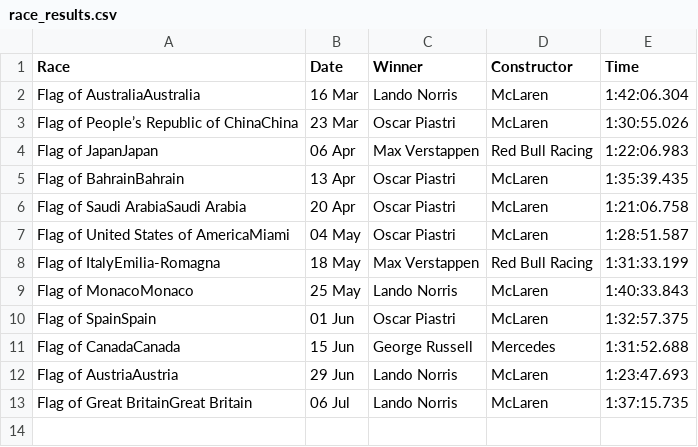
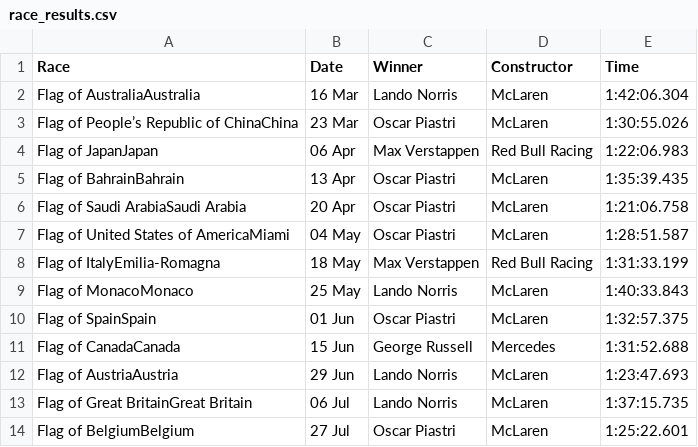
Before and after one commit to pmenright/SpoilerFreeSunday, a CSV file: race_results.csv, drawn as a sheet; the diff names each change by its address in the sheet, - before the commit and + after, or states it on an @@ line.

```diff
--- a/race_results.csv
+++ b/race_results.csv
+row 14: Flag of BelgiumBelgium | 27 Jul | Oscar Piastri | McLaren | 1:25:22.601
```
Also changed, not shown: driver_standings.csv, 3 other files.
